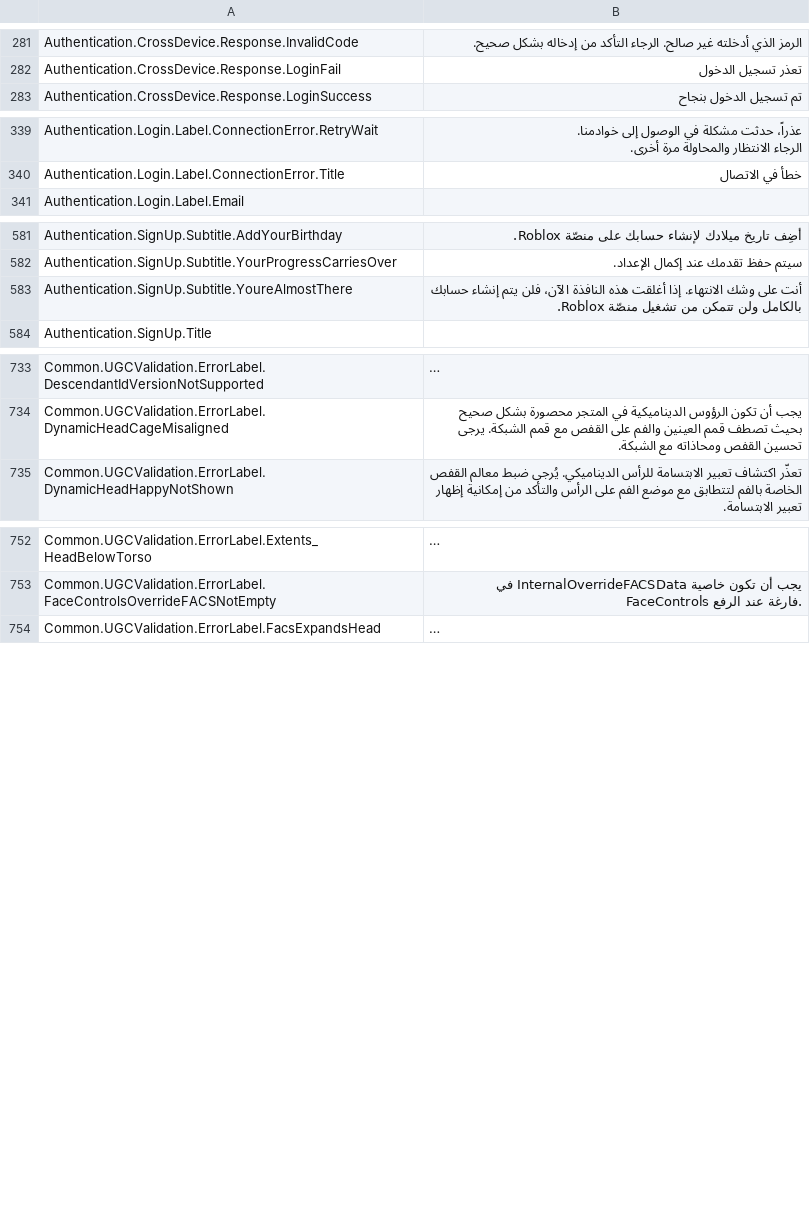
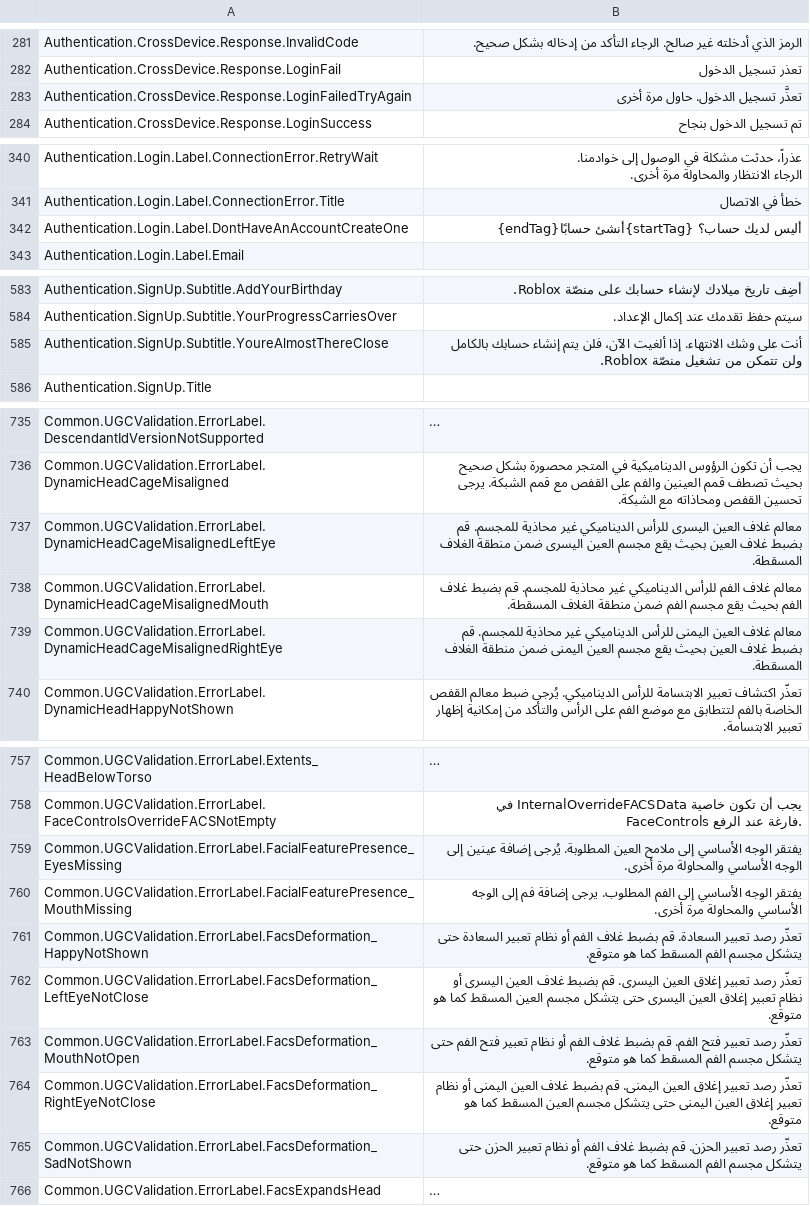
Before and after one commit to EliCauvert/Roblox-Datamining, a CSV file: UniversalApp/Locales/Common/ar-001.csv, drawn as a sheet; only a part is shown, gaps mark what is left out; long unchanged cells end in …; addresses are those after the commit; the diff covers the shown part only; the diff names each change by its address in the sheet, - before the commit and + after, or states it on an @@ line.

Commit message:
UniversalApp (16053)

```diff
--- a/UniversalApp/Locales/Common/ar-001.csv
+++ b/UniversalApp/Locales/Common/ar-001.csv
+row 283: Authentication.CrossDevice.Response.LoginFailedTryAgain | تعذَّر تسجيل الدخول. حاول مرة أخرى
+row 342: Authentication.Login.Label.DontHaveAnAccountCreateOne | أليس لديك حساب؟ {startTag}أنشئ حسابًا{endTag}
-A585: Authentication.SignUp.Subtitle.YoureAlmostThere
+A585: Authentication.SignUp.Subtitle.YoureAlmostThereClose
-B585: …الانتهاء. إذا أغلقت هذه النافذة الآن، فلن…
+B585: …الانتهاء. إذا ألغيت الآن، فلن…
+row 737: Common.UGCValidation.ErrorLabel.DynamicHeadCageMisalignedLeftEye | معالم غلاف العين اليسرى للرأس الديناميكي غير محاذية للمجسم. قم بضبط غلاف العين بحيث يقع مجسم العين اليسرى ضمن منطقة الغلاف المسقطة.
+row 738: Common.UGCValidation.ErrorLabel.DynamicHeadCageMisalignedMouth | معالم غلاف الفم للرأس الديناميكي غير محاذية للمجسم. قم بضبط غلاف الفم بحيث يقع مجسم الفم ضمن منطقة الغلاف المسقطة.
+row 739: Common.UGCValidation.ErrorLabel.DynamicHeadCageMisalignedRightEye | معالم غلاف العين اليمنى للرأس الديناميكي غير محاذية للمجسم. قم بضبط غلاف العين بحيث يقع مجسم العين اليمنى ضمن منطقة الغلاف المسقطة.
+row 759: Common.UGCValidation.ErrorLabel.FacialFeaturePresence_EyesMissing | يفتقر الوجه الأساسي إلى ملامح العين المطلوبة. يُرجى إضافة عينين إلى الوجه الأساسي والمحاولة مرة أخرى.
+row 760: Common.UGCValidation.ErrorLabel.FacialFeaturePresence_MouthMissing | يفتقر الوجه الأساسي إلى الفم المطلوب. يرجى إضافة فم إلى الوجه الأساسي والمحاولة مرة أخرى.
+row 761: Common.UGCValidation.ErrorLabel.FacsDeformation_HappyNotShown | تعذّر رصد تعبير السعادة. قم بضبط غلاف الفم أو نظام تعبير السعادة حتى يتشكل مجسم الفم المسقط كما هو متوقع.
+row 762: Common.UGCValidation.ErrorLabel.FacsDeformation_LeftEyeNotClose | تعذّر رصد تعبير إغلاق العين اليسرى. قم بضبط غلاف العين اليسرى أو نظام تعبير إغلاق العين اليسرى حتى يتشكل مجسم العين المسقط كما هو متوقع.
+row 763: Common.UGCValidation.ErrorLabel.FacsDeformation_MouthNotOpen | تعذّر رصد تعبير فتح الفم. قم بضبط غلاف الفم أو نظام تعبير فتح الفم حتى يتشكل مجسم الفم المسقط كما هو متوقع.
+row 764: Common.UGCValidation.ErrorLabel.FacsDeformation_RightEyeNotClose | تعذّر رصد تعبير إغلاق العين اليمنى. قم بضبط غلاف العين اليمنى أو نظام تعبير إغلاق العين اليمنى حتى يتشكل مجسم العين المسقط كما هو متوقع.
+row 765: Common.UGCValidation.ErrorLabel.FacsDeformation_SadNotShown | تعذّر رصد تعبير الحزن. قم بضبط غلاف الفم أو نظام تعبير الحزن حتى يتشكل مجسم الفم المسقط كما هو متوقع.
```
Also changed, not shown: 1 added row elsewhere in this file, UniversalApp/Locales/Common/de-de.csv, UniversalApp/Locales/Common/en-us.csv, 44 other files.
